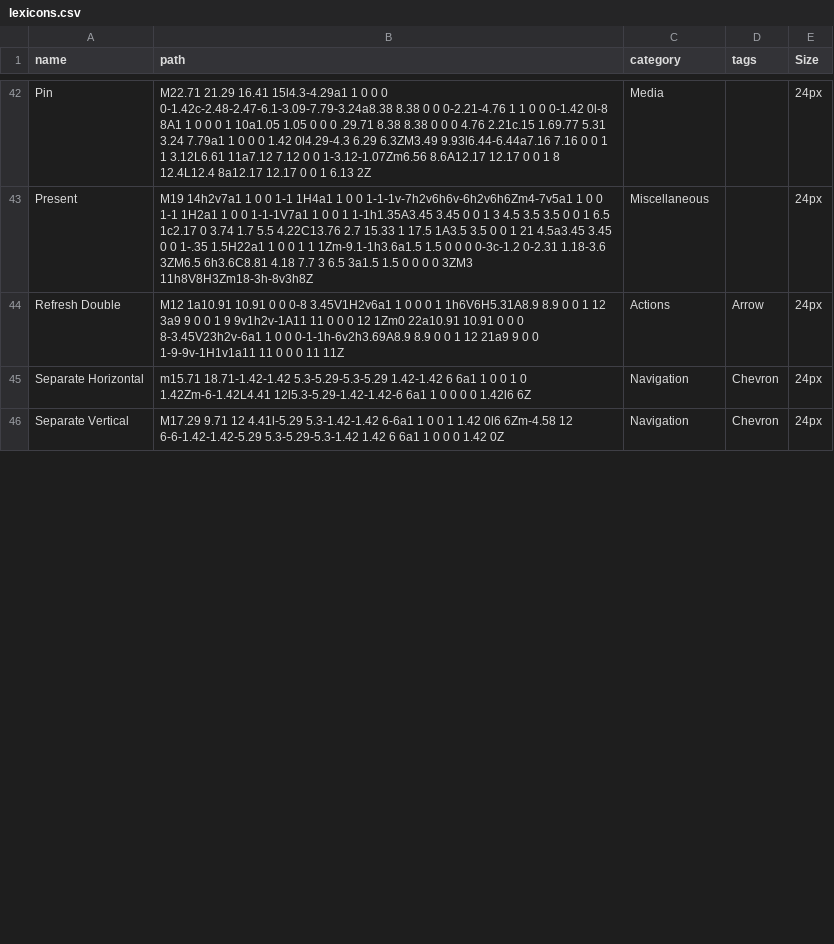
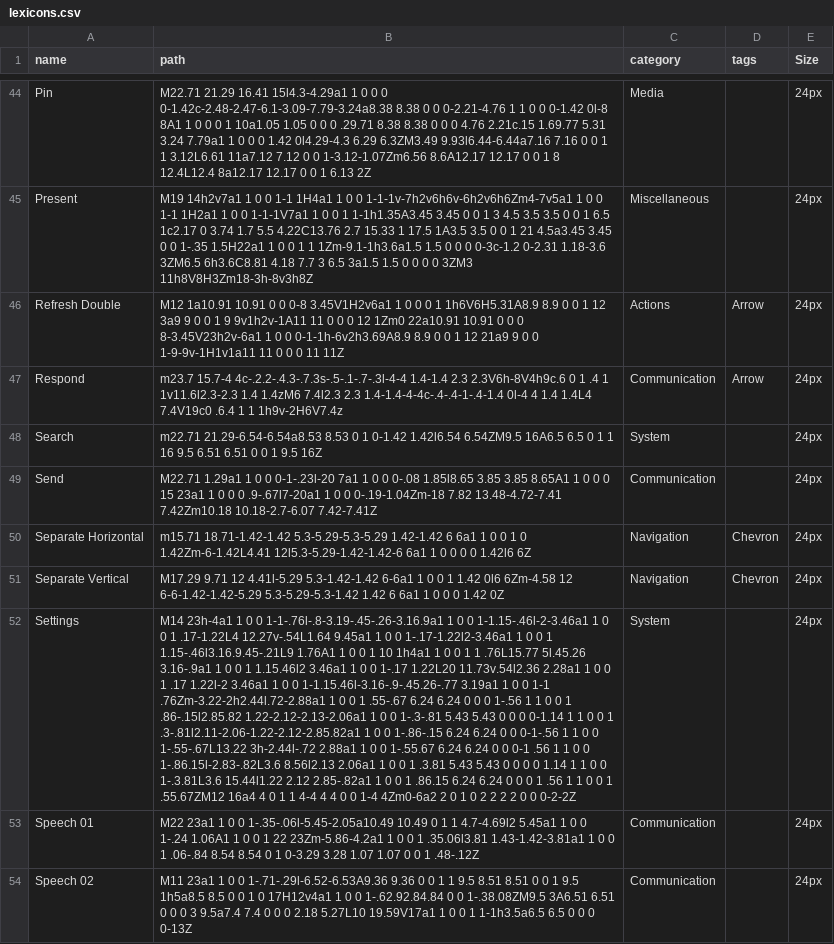
Before and after one commit to andy-stewart-design/icon-lib, a CSV file: src/lib/data/lexicons.csv, drawn as a sheet; only a part is shown, gaps mark what is left out; the diff covers the shown part only; the diff names each change by its address in the sheet, - before the commit and + after, or states it on an @@ line.

```diff
--- a/src/lib/data/lexicons.csv
+++ b/src/lib/data/lexicons.csv
+row 47: Respond | m23.7 15.7-4 4c-.2.2-.4.3-.7.3s-.5-.1-.7-.3l-4-4 1.4-1.4 2.3 2.3V6h-8V4h9c.6 0 1 .4 1 1v11.6l2.3-2.3 1.4 1.4zM6 7.4l2.3 2.3 1.4-1.4-4-4c-.4-.4-1-.4-1.4 0l-4 4 1.4 1.4L4 7.4V19c0 .6.4 1 1 1h9v-2H6V7.4z | Communication | Arrow | 24px
+row 48: Search | m22.71 21.29-6.54-6.54a8.53 8.53 0 1 0-1.42 1.42l6.54 6.54ZM9.5 16A6.5 6.5 0 1 1 16 9.5 6.51 6.51 0 0 1 9.5 16Z | System |  | 24px
+row 49: Send | M22.71 1.29a1 1 0 0 0-1-.23l-20 7a1 1 0 0 0-.08 1.85l8.65 3.85 3.85 8.65A1 1 0 0 0 15 23a1 1 0 0 0 .9-.67l7-20a1 1 0 0 0-.19-1.04Zm-18 7.82 13.48-4.72-7.41 7.42Zm10.18 10.18-2.7-6.07 7.42-7.41Z | Communication |  | 24px
+row 52: Settings | M14 23h-4a1 1 0 0 1-1-.76l-.8-3.19-.45-.26-3.16.9a1 1 0 0 1-1.15-.46l-2-3.46a1 1 0 0 1 .17-1.22L4 12.27v-.54L1.64 9.45a1 1 0 0 1-.17-1.22l2-3.46a1 1 0 0 1 1.15-.46l3.16.9.45-.21L9 1.76A1 1 0 0 1 10 1h4a1 1 0 0 1 1 .76L15.77 5l.45.26 3.16-.9a1 1 0 0 1 1.15.46l2 3.46a1 1 0 0 1-.17 1.22L20 11.73v.54l2.36 2.28a1 1 0 0 1 .17 1.22l-2 3.46a1 1 0 0 1-1.15.46l-3.16-.9-.45.26-.77 3.19a1 1 0 0 1-1 .76Zm-3.22-2h2.44l.72-2.88a1 1 0 0 1 .55-.67 6.24 6.24 0 0 0 1-.56 1 1 0 0 1 .86-.15l2.85.82 1.22-2.12-2.13-2.06a1 1 0 0 1-.3-.81 5.43 5.43 0 0 0 0-1.14 1 1 0 0 1 .3-.81l2.11-2.06-1.22-2.12-2.85.82a1 1 0 0 1-.86-.15 6.24 6.24 0 0 0-1-.56 1 1 0 0 1-.55-.67L13.22 3h-2.44l-.72 2.88a1 1 0 0 1-.55.67 6.24 6.24 0 0 0-1 .56 1 1 0 0 1-.86.15l-2.83-.82L3.6 8.56l2.13 2.06a1 1 0 0 1 .3.81 5.43 5.43 0 0 0 0 1.14 1 1 0 0 1-.3.81L3.6 15.44l1.22 2.12 2.85-.82a1 1 0 0 1 .86.15 6.24 6.24 0 0 0 1 .56 1 1 0 0 1 .55.67ZM12 16a4 4 0 1 1 4-4 4 4 0 0 1-4 4Zm0-6a2 2 0 1 0 2 2 2 2 0 0 0-2-2Z | System |  | 24px
+row 53: Speech 01 | M22 23a1 1 0 0 1-.35-.06l-5.45-2.05a10.49 10.49 0 1 1 4.7-4.69l2 5.45a1 1 0 0 1-.24 1.06A1 1 0 0 1 22 23Zm-5.86-4.2a1 1 0 0 1 .35.06l3.81 1.43-1.42-3.81a1 1 0 0 1 .06-.84 8.54 8.54 0 1 0-3.29 3.28 1.07 1.07 0 0 1 .48-.12Z | Communication |  | 24px
+row 54: Speech 02 | M11 23a1 1 0 0 1-.71-.29l-6.52-6.53A9.36 9.36 0 0 1 1 9.5 8.51 8.51 0 0 1 9.5 1h5a8.5 8.5 0 0 1 0 17H12v4a1 1 0 0 1-.62.92.84.84 0 0 1-.38.08ZM9.5 3A6.51 6.51 0 0 0 3 9.5a7.4 7.4 0 0 0 2.18 5.27L10 19.59V17a1 1 0 0 1 1-1h3.5a6.5 6.5 0 0 0 0-13Z | Communication |  | 24px
```
Also changed, not shown: 5 added rows and 2 edited cells elsewhere in this file, 5 other files.
